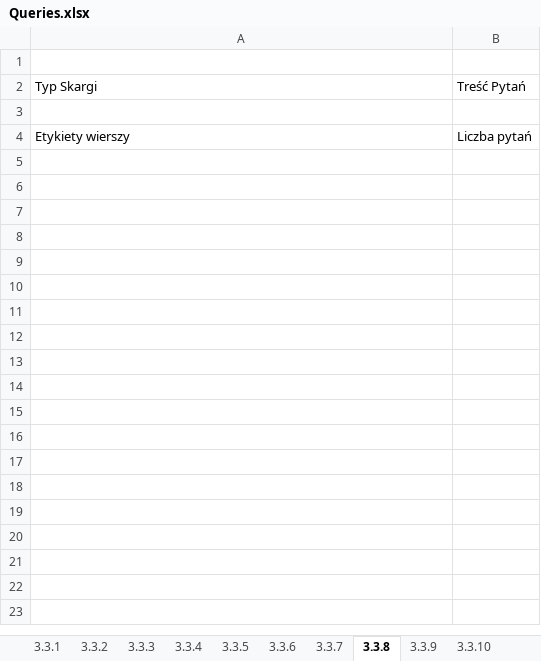
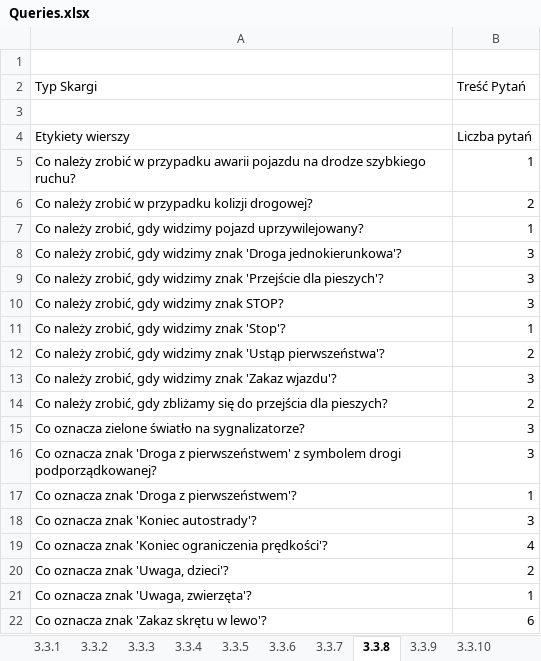
Before and after one commit to KanarekLife/HD, an Excel workbook: lab04/Queries.xlsx, sheet 3.3.8, drawn as a sheet; only a part is shown; values as stored, in another font and other column widths than the file's, no borders; the diff covers the shown part only; the diff names each change by its address in the sheet, - before the commit and + after, or states it on an @@ line.

```diff
--- a/lab04/Queries.xlsx (sheet 3.3.8)
+++ b/lab04/Queries.xlsx (sheet 3.3.8)
+row 5: Co należy zrobić w przypadku awarii pojazdu na drodze szybkiego ruchu? | 1
+row 6: Co należy zrobić w przypadku kolizji drogowej? | 2
+row 7: Co należy zrobić, gdy widzimy pojazd uprzywilejowany? | 1
+row 8: Co należy zrobić, gdy widzimy znak 'Droga jednokierunkowa'? | 3
+row 9: Co należy zrobić, gdy widzimy znak 'Przejście dla pieszych'? | 3
+row 10: Co należy zrobić, gdy widzimy znak STOP? | 3
+row 11: Co należy zrobić, gdy widzimy znak 'Stop'? | 1
+row 12: Co należy zrobić, gdy widzimy znak 'Ustąp pierwszeństwa'? | 2
+row 13: Co należy zrobić, gdy widzimy znak 'Zakaz wjazdu'? | 3
+row 14: Co należy zrobić, gdy zbliżamy się do przejścia dla pieszych? | 2
+row 15: Co oznacza zielone światło na sygnalizatorze? | 3
+row 16: Co oznacza znak 'Droga z pierwszeństwem' z symbolem drogi podporządkowanej? | 3
+row 17: Co oznacza znak 'Droga z pierwszeństwem'? | 1
+row 18: Co oznacza znak 'Koniec autostrady'? | 3
+row 19: Co oznacza znak 'Koniec ograniczenia prędkości'? | 4
+row 20: Co oznacza znak 'Uwaga, dzieci'? | 2
+row 21: Co oznacza znak 'Uwaga, zwierzęta'? | 1
+row 22: Co oznacza znak 'Zakaz skrętu w lewo'? | 6
```
Also changed, not shown: 30 added rows elsewhere in this sheet, sheet 3.3.9, sheet 3.3.2, sheet 3.3.3, sheet 3.3.7, sheet 3.3.6, sheet 3.3.5, 4 more sheets, lab05/data/skargi.xlsx, 6 other files.
